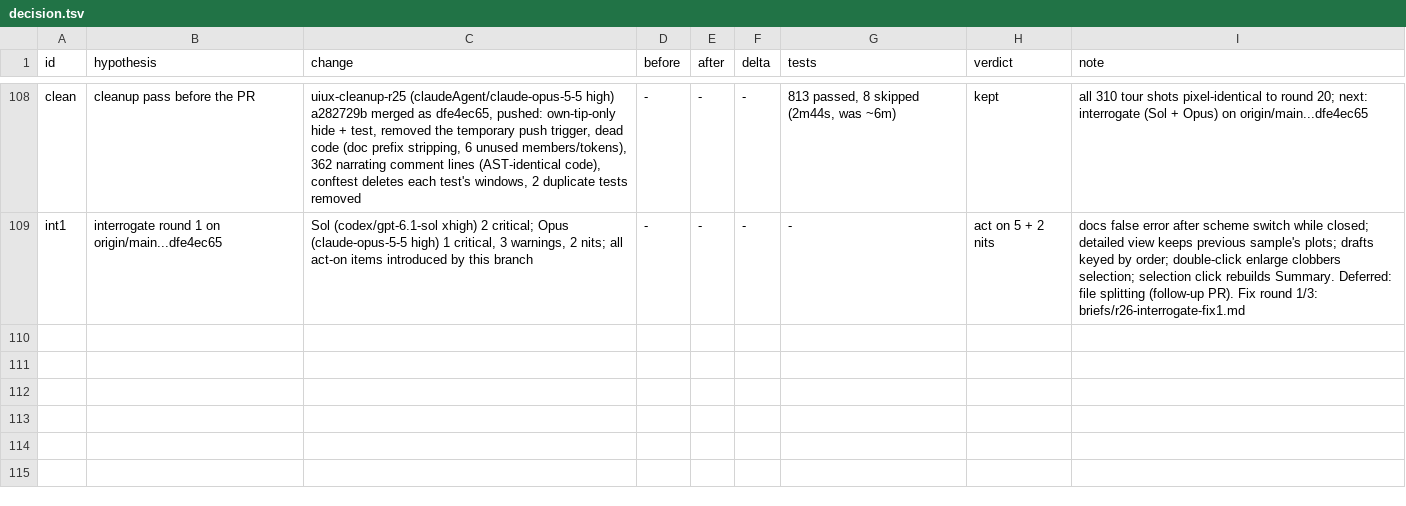
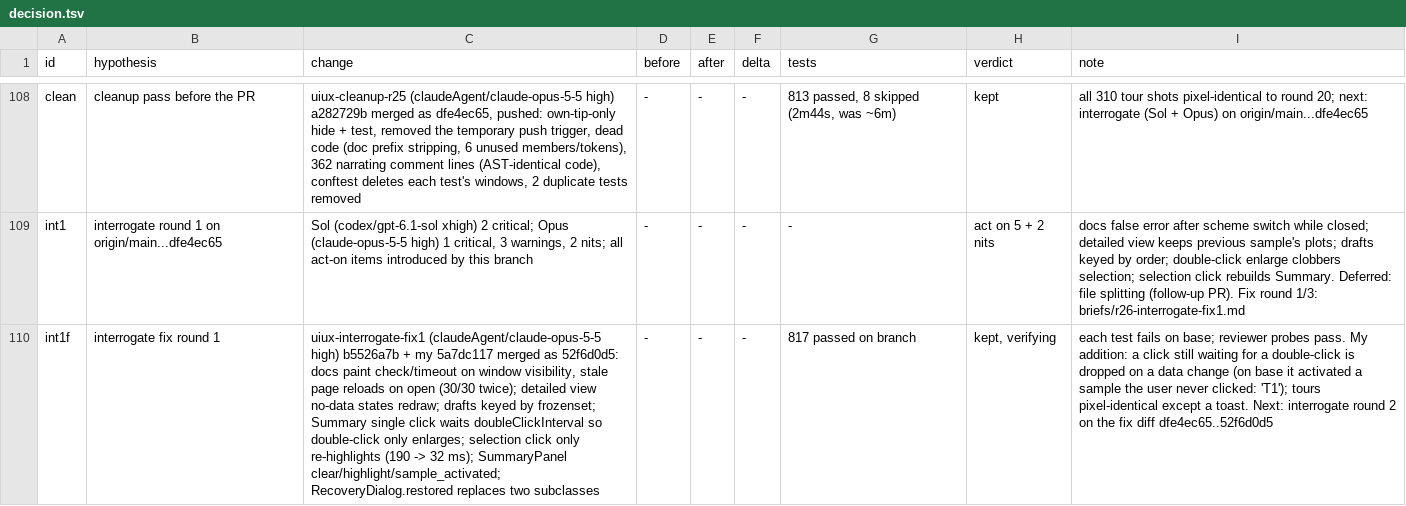
Before and after one commit to FrancisCrickInstitute/pMANIC, a TSV file: decision.tsv, drawn as a sheet; only a part is shown, gaps mark what is left out; the diff names each change by its address in the sheet, - before the commit and + after, or states it on an @@ line.

Commit message:
notes: interrogate fix round 1 merged

```diff
--- a/decision.tsv
+++ b/decision.tsv
+row 110: int1f | interrogate fix round 1 | uiux-interrogate-fix1 (claudeAgent/claude-opus-5-5 high) b5526a7b + my 5a7dc117 merged as 52f6d0d5: docs paint check/timeout on window visibility, stale page reloads on open (30/30 twice); detailed view no-data states redraw; drafts keyed by frozenset; Summary single click waits doubleClickInterval so double-click only enlarges; selection click only re-highlights (190 -> 32 ms); SummaryPanel clear/highlight/sample_activated; RecoveryDialog.restored replaces two subclasses | - | - | - | 817 passed on branch | kept, verifying | each test fails on base; reviewer probes pass. My addition: a click still waiting for a double-click is dropped on a data change (on base it activated a sample the user never clicked: 'T1'); tours pixel-identical except a toast. Next: interrogate round 2 on the fix diff dfe4ec65..52f6d0d5
```
